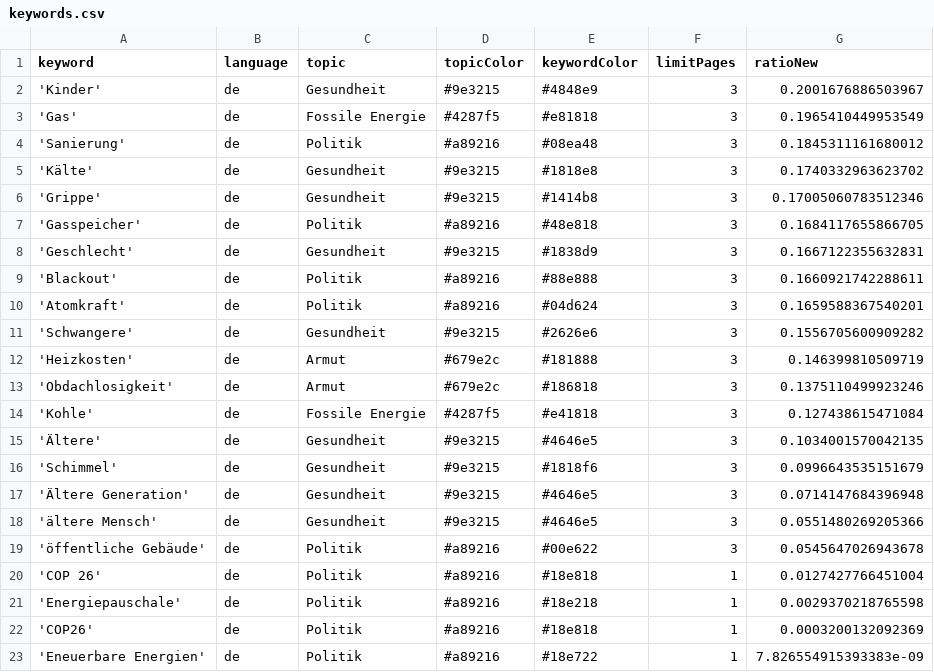
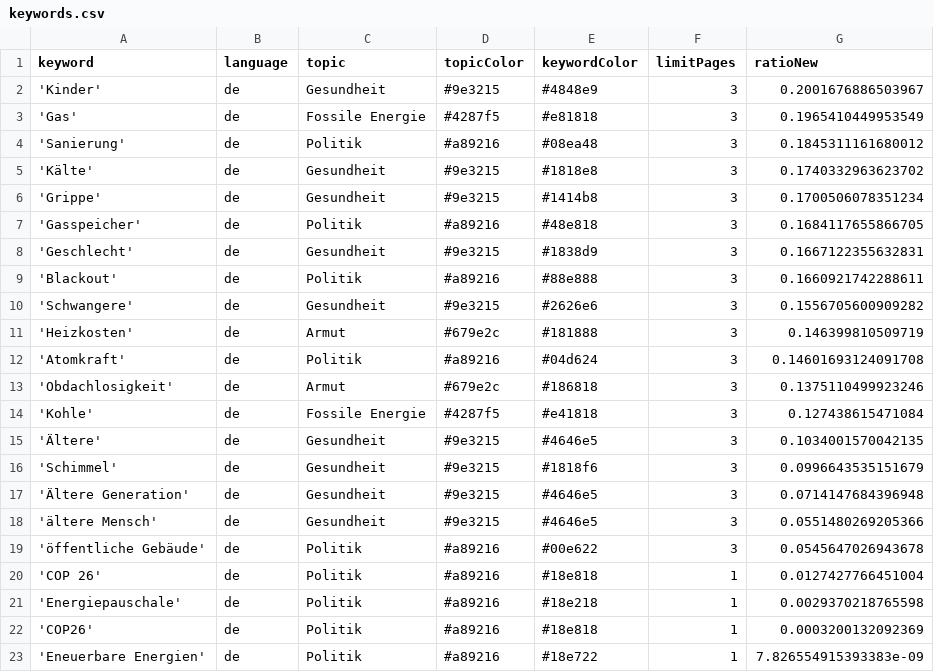
Before and after one commit to tlais147-physgeo01/winterIsComing2, a CSV file: keywords.csv, drawn as a sheet.

Commit message:
Commit from GitHub Actions (harvest:0.0)

```diff
--- a/keywords.csv
+++ b/keywords.csv
@@ -5,3 +5,3 @@ keyword,language,topic,topicColor,keywordColor,limitPages,ratioNew
 'Kälte',de,Gesundheit,#9e3215,#1818e8,3,0.1740332963623702
-'Grippe',de,Gesundheit,#9e3215,#1414b8,3,0.17005060783512346
+'Grippe',de,Gesundheit,#9e3215,#1414b8,3,0.1700506078351234
 'Gasspeicher',de,Politik,#a89216,#48e818,3,0.1684117655866705
@@ -9,5 +9,5 @@ keyword,language,topic,topicColor,keywordColor,limitPages,ratioNew
 'Blackout',de,Politik,#a89216,#88e888,3,0.1660921742288611
-'Atomkraft',de,Politik,#a89216,#04d624,3,0.1659588367540201
 'Schwangere',de,Gesundheit,#9e3215,#2626e6,3,0.1556705600909282
 'Heizkosten',de,Armut,#679e2c,#181888,3,0.146399810509719
+'Atomkraft',de,Politik,#a89216,#04d624,3,0.14601693124091708
 'Obdachlosigkeit',de,Armut,#679e2c,#186818,3,0.1375110499923246
```
